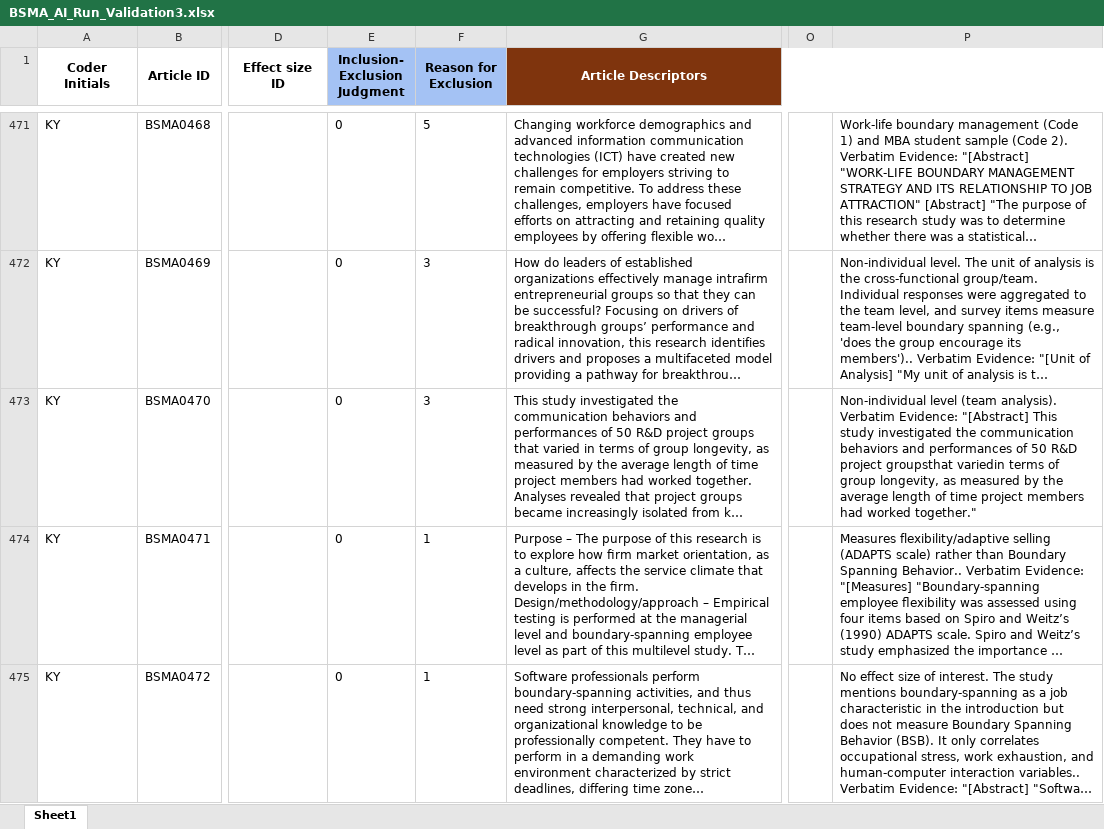
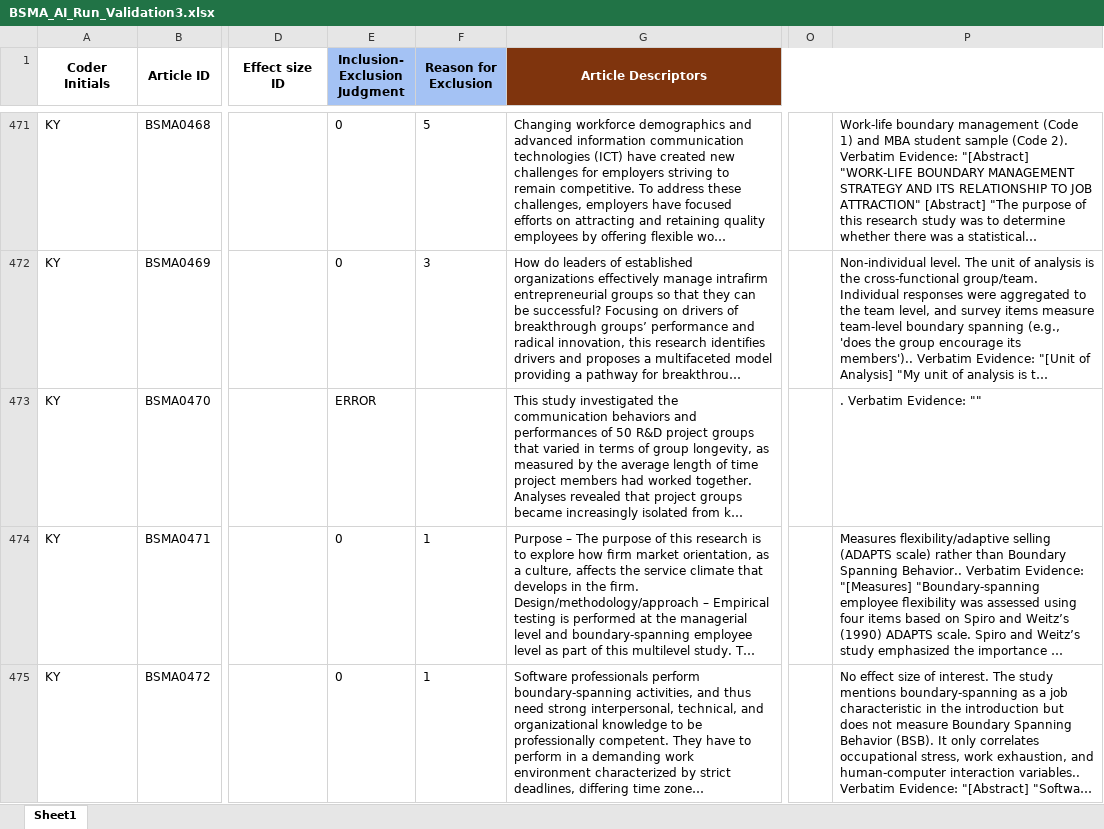
Before and after one commit to canadaofbin-netizen/BSMA_Summative, an Excel workbook: BSMA_AI_Run_Validation3.xlsx, sheet Sheet1, drawn as a sheet; only a part is shown, gaps mark what is left out; long unchanged cells end in …; values as stored, in another font and other column widths than the file's, no borders; the diff covers the shown part only; the diff names each change by its address in the sheet, - before the commit and + after, or states it on an @@ line.

```diff
--- a/BSMA_AI_Run_Validation3.xlsx (sheet Sheet1)
+++ b/BSMA_AI_Run_Validation3.xlsx (sheet Sheet1)
-E473 (Inclusion- Exclusion Judgment): 0
+E473 (Inclusion- Exclusion Judgment): ERROR
-F473 (Reason for Exclusion): 3
+F473 (Reason for Exclusion): (empty)
-P473: Non-individual level (team analysis). Verbatim Evidence: "[Abstract] This study investigated the communication behaviors and performances of 50 R&D project groupsthat variedin terms of group longevity, as measured by the average length of time project members had worked together."
+P473: . Verbatim Evidence: ""
```
Also changed, not shown: 91 edited cells elsewhere in this sheet.
